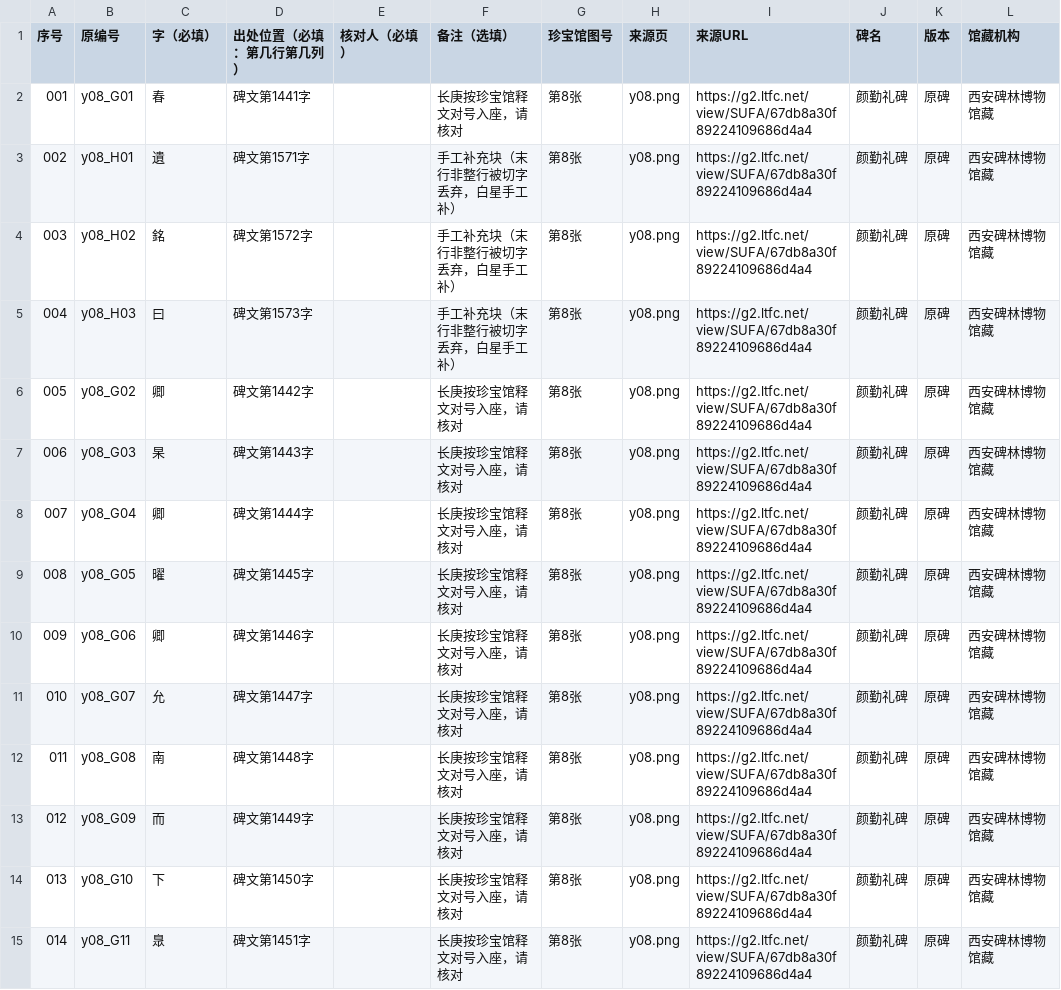
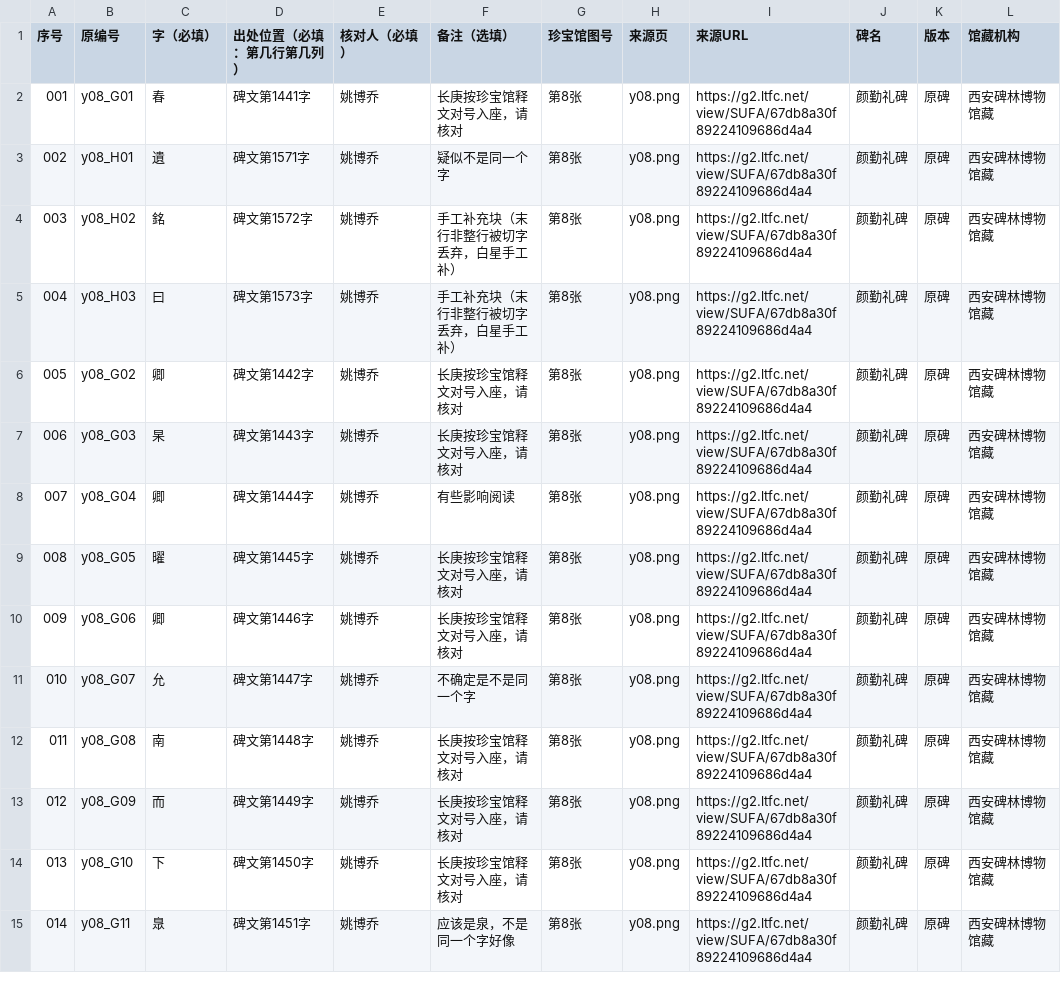
Before and after one commit to Avril000/whitestar_working_with_longgeng, a CSV file: data/cards/卡片_y08页.csv, drawn as a sheet; only a part is shown; the diff covers the shown part only; the diff names each change by its address in the sheet, - before the commit and + after, or states it on an @@ line.

```diff
--- a/data/cards/卡片_y08页.csv
+++ b/data/cards/卡片_y08页.csv
-E2:E15 (核对人（必填）): (empty)
+E2:E15 (核对人（必填）): 姚博乔
-F3 (备注（选填）): 手工补充块（末行非整行被切字丢弃，白星手工补）
+F3 (备注（选填）): 疑似不是同一个字
-F8 (备注（选填）): 长庚按珍宝馆释文对号入座，请核对
+F8 (备注（选填）): 有些影响阅读
-F11 (备注（选填）): 长庚按珍宝馆释文对号入座，请核对
+F11 (备注（选填）): 不确定是不是同一个字
-F15 (备注（选填）): 长庚按珍宝馆释文对号入座，请核对
+F15 (备注（选填）): 应该是泉，不是同一个字好像
```
Also changed, not shown: 131 edited cells elsewhere in this file, data/cards/卡片_y07页.csv, 28 other files.
